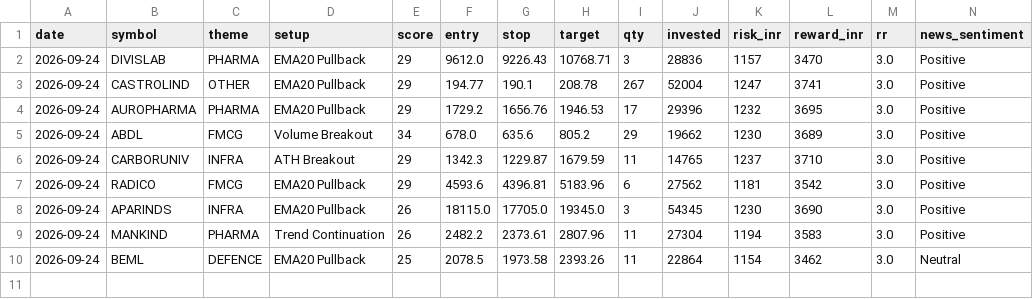
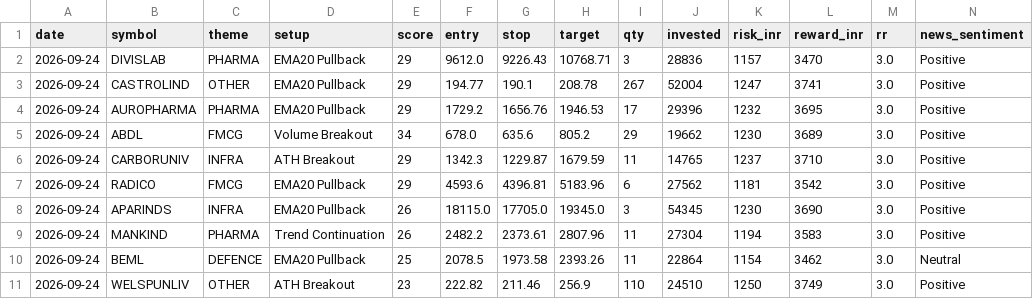
Before and after one commit to prabha-v2/india-swing-agent, a CSV file: trade_log.csv, drawn as a sheet; only a part is shown; rows hold the shown columns only; the diff names each change by its address in the sheet, - before the commit and + after, or states it on an @@ line.

```diff
--- a/trade_log.csv
+++ b/trade_log.csv
+row 11: 2026-09-24 | WELSPUNLIV | OTHER | ATH Breakout | 23 | 222.82 | 211.46 | 256.9 | 110 | 24510 | 1250 | 3749 | 3.0 | Positive
```
